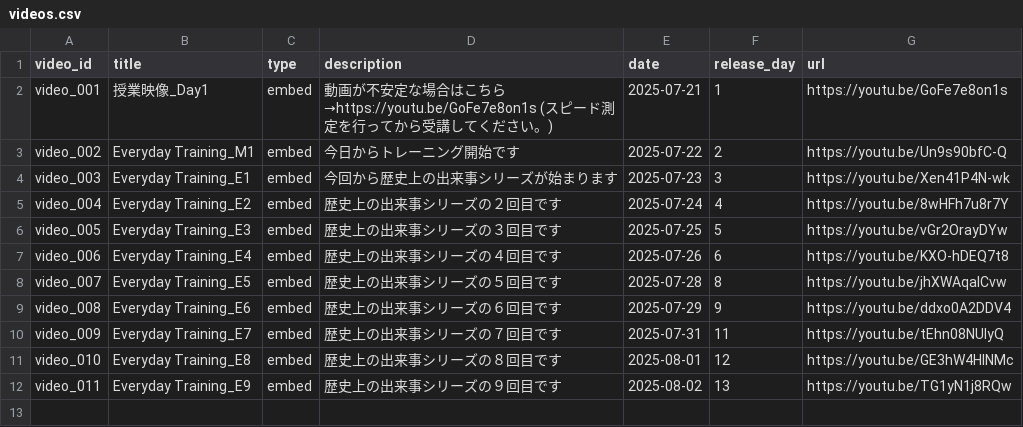
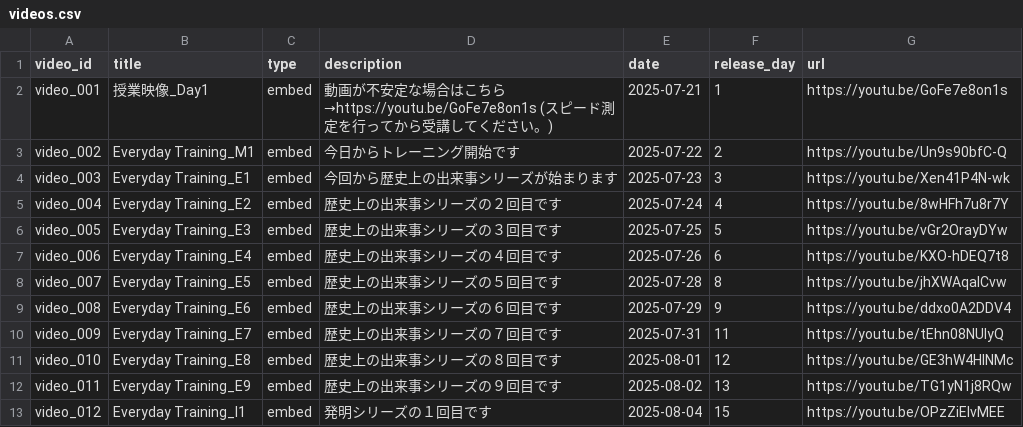
Before and after one commit to boost-ogawa/english-booster, a CSV file: videos.csv, drawn as a sheet.

Commit message:
Add video

```diff
--- a/videos.csv
+++ b/videos.csv
@@ -12 +12,2 @@ video_010,Everyday Training_E8,embed,歴史上の出来事シリーズの８回
 video_011,Everyday Training_E9,embed,歴史上の出来事シリーズの９回目です,2025-08-02,13,https://youtu.be/TG1yN1j8RQw
+video_012,Everyday Training_I1,embed,発明シリーズの１回目です,2025-08-04,15,https://youtu.be/OPzZiElvMEE
```
